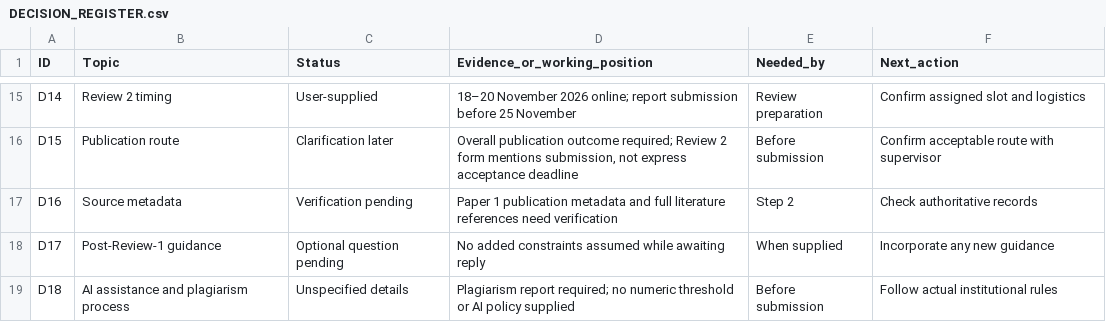
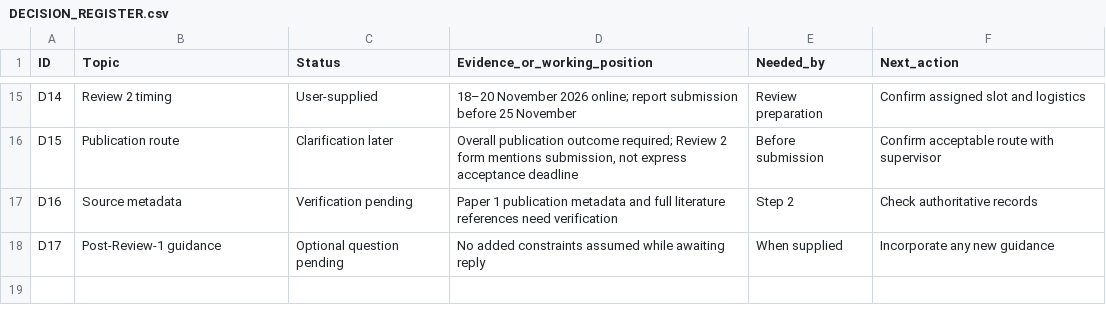
Before and after one commit to Spandan-Kumarr/TRUSTXAI, a CSV file: research/step-01/DECISION_REGISTER.csv, drawn as a sheet; only a part is shown, gaps mark what is left out.

```diff
--- a/research/step-01/DECISION_REGISTER.csv
+++ b/research/step-01/DECISION_REGISTER.csv
@@ -18,2 +18 @@ D16,Source metadata,Verification pending,Paper 1 publication metadata and full l
 D17,Post-Review-1 guidance,Optional question pending,No added constraints assumed while awaiting reply,When supplied,Incorporate any new guidance
-D18,AI assistance and plagiarism process,Unspecified details,Plagiarism report required; no numeric threshold or AI policy supplied,Before submission,Follow actual institutional rules
```
